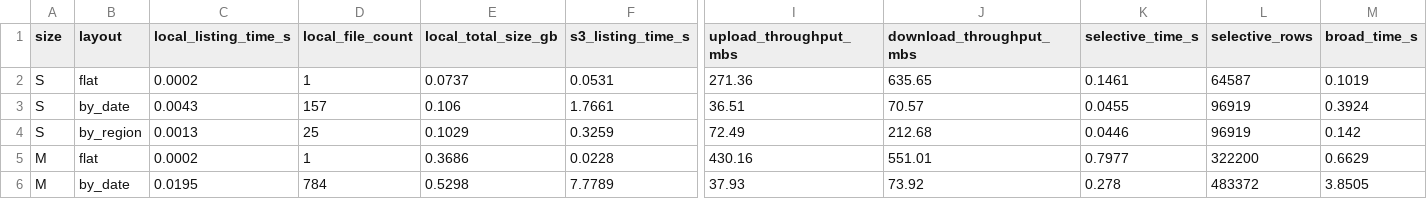
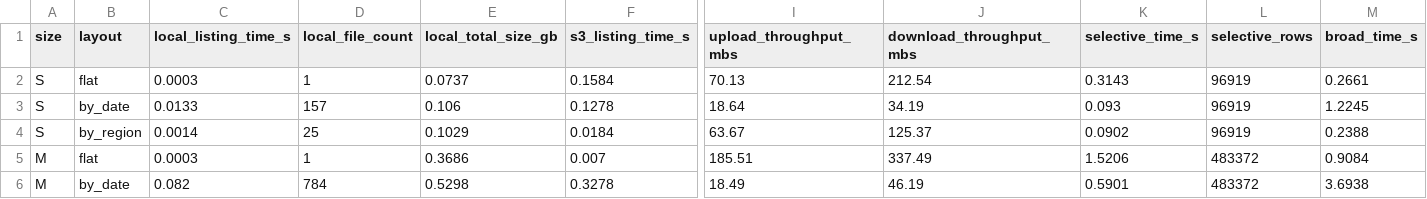
Before and after one commit to Benmad26/CCBD_Project_Variant_2, a CSV file: Results/results.csv, drawn as a sheet; only a part is shown, gaps mark what is left out; the diff covers the shown part only; the diff names each change by its address in the sheet, - before the commit and + after, or states it on an @@ line.

Commit message:
Add files via upload

```diff
--- a/Results/results.csv
+++ b/Results/results.csv
-C2 (local_listing_time_s): 0.0002
+C2 (local_listing_time_s): 0.0003
-F2 (s3_listing_time_s): 0.0531
+F2 (s3_listing_time_s): 0.1584
-I2 (upload_throughput_mbs): 271.36
+I2 (upload_throughput_mbs): 70.13
-J2 (download_throughput_mbs): 635.65
+J2 (download_throughput_mbs): 212.54
-K2 (selective_time_s): 0.1461
+K2 (selective_time_s): 0.3143
-L2 (selective_rows): 64587
+L2 (selective_rows): 96919
-M2 (broad_time_s): 0.1019
+M2 (broad_time_s): 0.2661
-C3 (local_listing_time_s): 0.0043
+C3 (local_listing_time_s): 0.0133
-F3 (s3_listing_time_s): 1.7661
+F3 (s3_listing_time_s): 0.1278
-I3 (upload_throughput_mbs): 36.51
+I3 (upload_throughput_mbs): 18.64
-J3 (download_throughput_mbs): 70.57
+J3 (download_throughput_mbs): 34.19
-K3 (selective_time_s): 0.0455
+K3 (selective_time_s): 0.093
-M3 (broad_time_s): 0.3924
+M3 (broad_time_s): 1.2245
-C4 (local_listing_time_s): 0.0013
+C4 (local_listing_time_s): 0.0014
-F4 (s3_listing_time_s): 0.3259
+F4 (s3_listing_time_s): 0.0184
-I4 (upload_throughput_mbs): 72.49
+I4 (upload_throughput_mbs): 63.67
-J4 (download_throughput_mbs): 212.68
+J4 (download_throughput_mbs): 125.37
-K4 (selective_time_s): 0.0446
+K4 (selective_time_s): 0.0902
-M4 (broad_time_s): 0.142
+M4 (broad_time_s): 0.2388
-C5 (local_listing_time_s): 0.0002
+C5 (local_listing_time_s): 0.0003
-F5 (s3_listing_time_s): 0.0228
+F5 (s3_listing_time_s): 0.007
-I5 (upload_throughput_mbs): 430.16
+I5 (upload_throughput_mbs): 185.51
-J5 (download_throughput_mbs): 551.01
+J5 (download_throughput_mbs): 337.49
-K5 (selective_time_s): 0.7977
+K5 (selective_time_s): 1.5206
-L5 (selective_rows): 322200
+L5 (selective_rows): 483372
-M5 (broad_time_s): 0.6629
+M5 (broad_time_s): 0.9084
-C6 (local_listing_time_s): 0.0195
+C6 (local_listing_time_s): 0.082
-F6 (s3_listing_time_s): 7.7789
+F6 (s3_listing_time_s): 0.3278
-I6 (upload_throughput_mbs): 37.93
+I6 (upload_throughput_mbs): 18.49
-J6 (download_throughput_mbs): 73.92
+J6 (download_throughput_mbs): 46.19
-K6 (selective_time_s): 0.278
+K6 (selective_time_s): 0.5901
-M6 (broad_time_s): 3.8505
+M6 (broad_time_s): 3.6938
```
Also changed, not shown: 25 edited cells elsewhere in this file.
